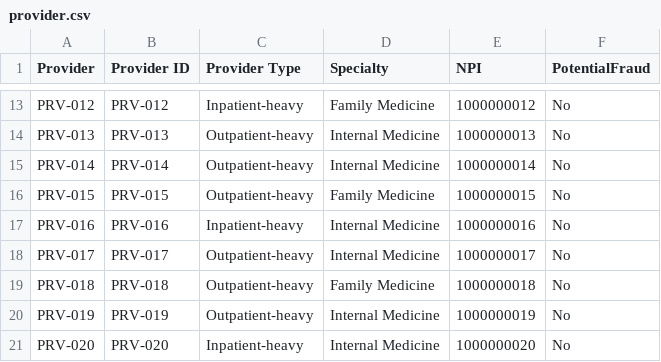
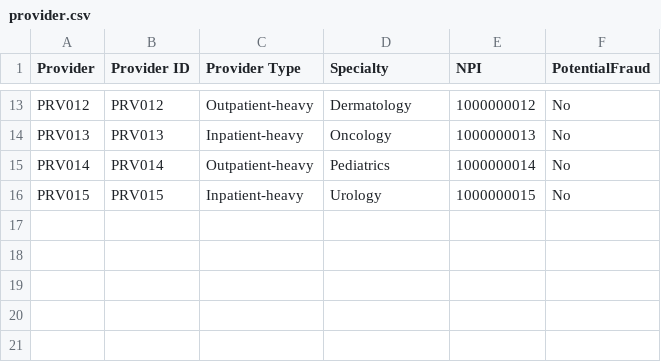
Before and after one commit to YashikaKannan/MediClaim, a CSV file: backend/app/uploads/provider.csv, drawn as a sheet; only a part is shown, gaps mark what is left out; removed rows and columns are numbered as before the commit, all else as after; the diff covers the shown part only; the diff names each change by its address in the sheet, - before the commit and + after, or states it on an @@ line.

```diff
--- a/backend/app/uploads/provider.csv
+++ b/backend/app/uploads/provider.csv
-A13 (Provider): PRV-012
+A13 (Provider): PRV012
-B13 (Provider ID): PRV-012
+B13 (Provider ID): PRV012
-C13 (Provider Type): Inpatient-heavy
+C13 (Provider Type): Outpatient-heavy
-D13 (Specialty): Family Medicine
+D13 (Specialty): Dermatology
-A14 (Provider): PRV-013
+A14 (Provider): PRV013
-B14 (Provider ID): PRV-013
+B14 (Provider ID): PRV013
-C14 (Provider Type): Outpatient-heavy
+C14 (Provider Type): Inpatient-heavy
-D14 (Specialty): Internal Medicine
+D14 (Specialty): Oncology
-A15 (Provider): PRV-014
+A15 (Provider): PRV014
-B15 (Provider ID): PRV-014
+B15 (Provider ID): PRV014
-D15 (Specialty): Internal Medicine
+D15 (Specialty): Pediatrics
-A16 (Provider): PRV-015
+A16 (Provider): PRV015
-B16 (Provider ID): PRV-015
+B16 (Provider ID): PRV015
-C16 (Provider Type): Outpatient-heavy
+C16 (Provider Type): Inpatient-heavy
-D16 (Specialty): Family Medicine
+D16 (Specialty): Urology
-row 17: PRV-016 | PRV-016 | Inpatient-heavy | Internal Medicine | 1000000016 | No
-row 18: PRV-017 | PRV-017 | Outpatient-heavy | Internal Medicine | 1000000017 | No
-row 19: PRV-018 | PRV-018 | Outpatient-heavy | Family Medicine | 1000000018 | No
-row 20: PRV-019 | PRV-019 | Outpatient-heavy | Internal Medicine | 1000000019 | No
-row 21: PRV-020 | PRV-020 | Inpatient-heavy | Internal Medicine | 1000000020 | No
```
Also changed, not shown: 4 added rows, 4 removed rows and 24 edited cells elsewhere in this file, backend/app/uploads/beneficiary.csv, 2 other files.
